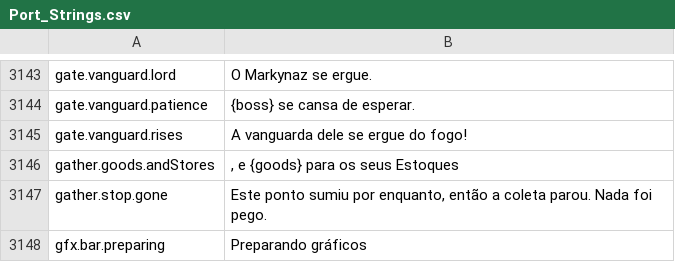
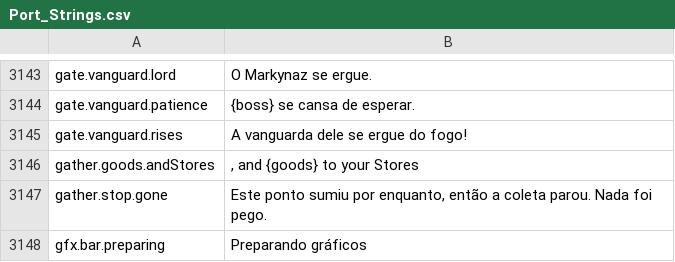
Before and after one commit to Lattymoy/daggerfall-js-source, a CSV file: locales/pt-BR/Port_Strings.csv, drawn as a sheet; only a part is shown, gaps mark what is left out.

```diff
--- a/locales/pt-BR/Port_Strings.csv
+++ b/locales/pt-BR/Port_Strings.csv
@@ -3145,3 +3145,3 @@ gate.vanguard.patience,"{boss} se cansa de esperar."
 gate.vanguard.rises,"A vanguarda dele se ergue do fogo!"
-gather.goods.andStores,", e {goods} para os seus Estoques"
+gather.goods.andStores,", and {goods} to your Stores"
 gather.stop.gone,"Este ponto sumiu por enquanto, então a coleta parou. Nada foi pego."
```
Also changed, not shown: locales/bg/Port_Strings.csv, locales/es/Port_Strings.csv, 39 other files.
